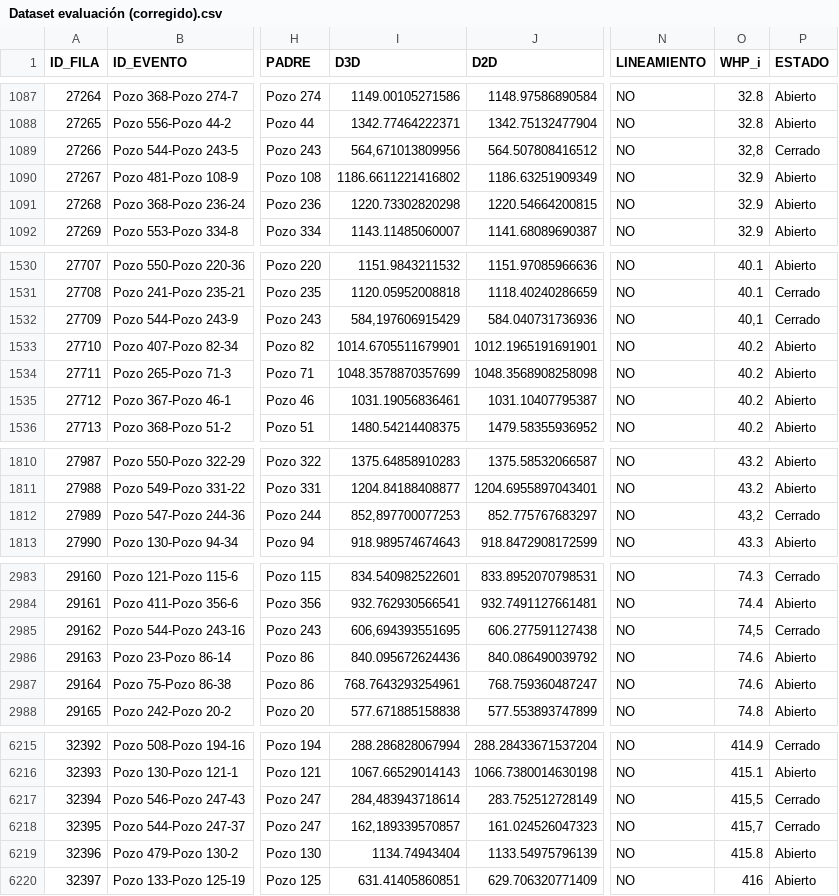
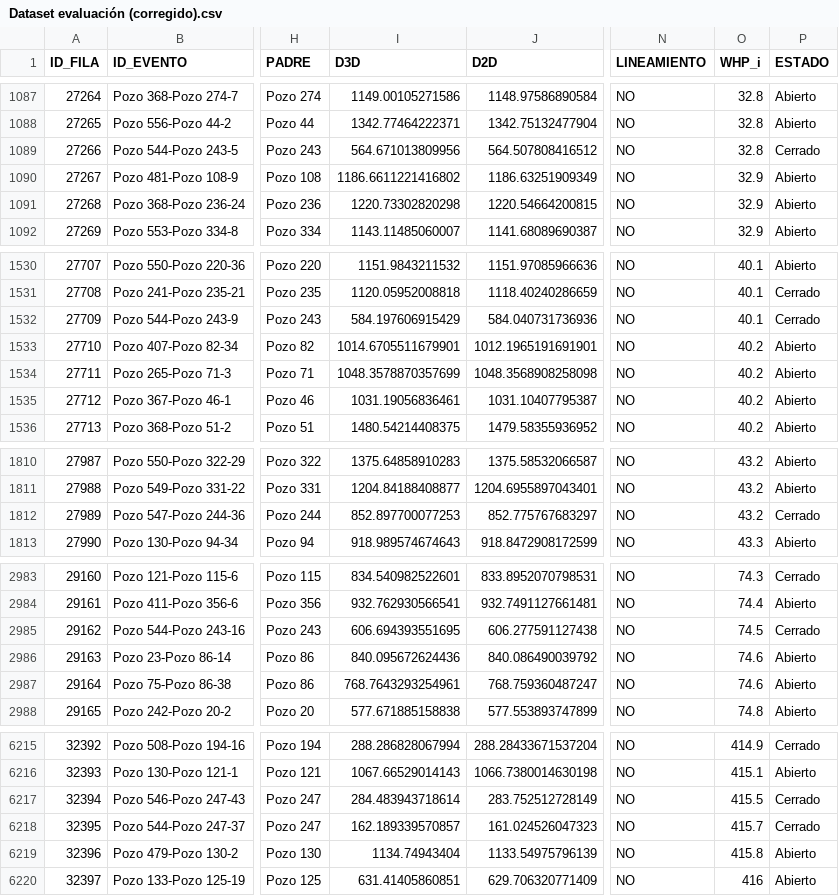
Before and after one commit to ccollado7/metadata_ypf, a CSV file: Dataset evaluación (corregido).csv, drawn as a sheet; only a part is shown, gaps mark what is left out; the diff covers the shown part only; the diff names each change by its address in the sheet, - before the commit and + after, or states it on an @@ line.

```diff
--- a/Dataset evaluación (corregido).csv
+++ b/Dataset evaluación (corregido).csv
-I1089 (D3D): 564,671013809956
+I1089 (D3D): 564.671013809956
-O1089 (WHP_i): 32,8
+O1089 (WHP_i): 32.8
-I1532 (D3D): 584,197606915429
+I1532 (D3D): 584.197606915429
-O1532 (WHP_i): 40,1
+O1532 (WHP_i): 40.1
-I1812 (D3D): 852,897700077253
+I1812 (D3D): 852.897700077253
-O1812 (WHP_i): 43,2
+O1812 (WHP_i): 43.2
-I2985 (D3D): 606,694393551695
+I2985 (D3D): 606.694393551695
-O2985 (WHP_i): 74,5
+O2985 (WHP_i): 74.5
-I6217 (D3D): 284,483943718614
+I6217 (D3D): 284.483943718614
-O6217 (WHP_i): 415,5
+O6217 (WHP_i): 415.5
-I6218 (D3D): 162,189339570857
+I6218 (D3D): 162.189339570857
-O6218 (WHP_i): 415,7
+O6218 (WHP_i): 415.7
```
Also changed, not shown: 97 edited cells elsewhere in this file.
